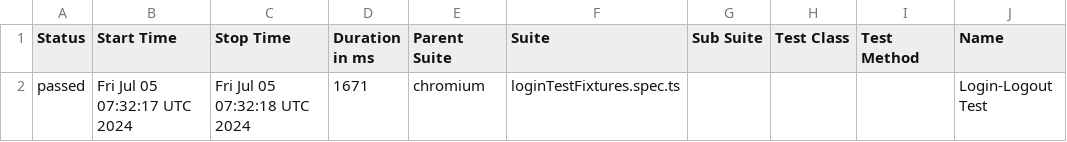
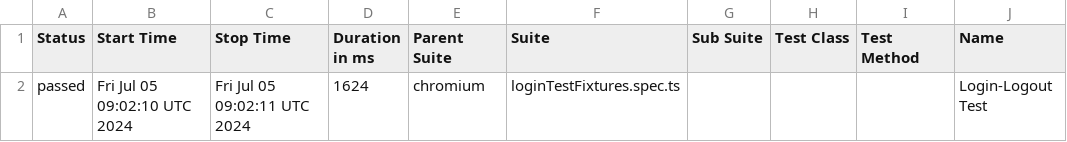
Before and after one commit to manjunathnp/Playwright-AutomationFramework-POM, a CSV file: data/suites.csv, drawn as a sheet; only a part is shown; the diff names each change by its address in the sheet, - before the commit and + after, or states it on an @@ line.

```diff
--- a/data/suites.csv
+++ b/data/suites.csv
-B2 (Start Time): Fri Jul 05 07:32:17 UTC 2024
+B2 (Start Time): Fri Jul 05 09:02:10 UTC 2024
-C2 (Stop Time): Fri Jul 05 07:32:18 UTC 2024
+C2 (Stop Time): Fri Jul 05 09:02:11 UTC 2024
-D2 (Duration in ms): 1671
+D2 (Duration in ms): 1624
```
Also changed, not shown: 16 other files.
